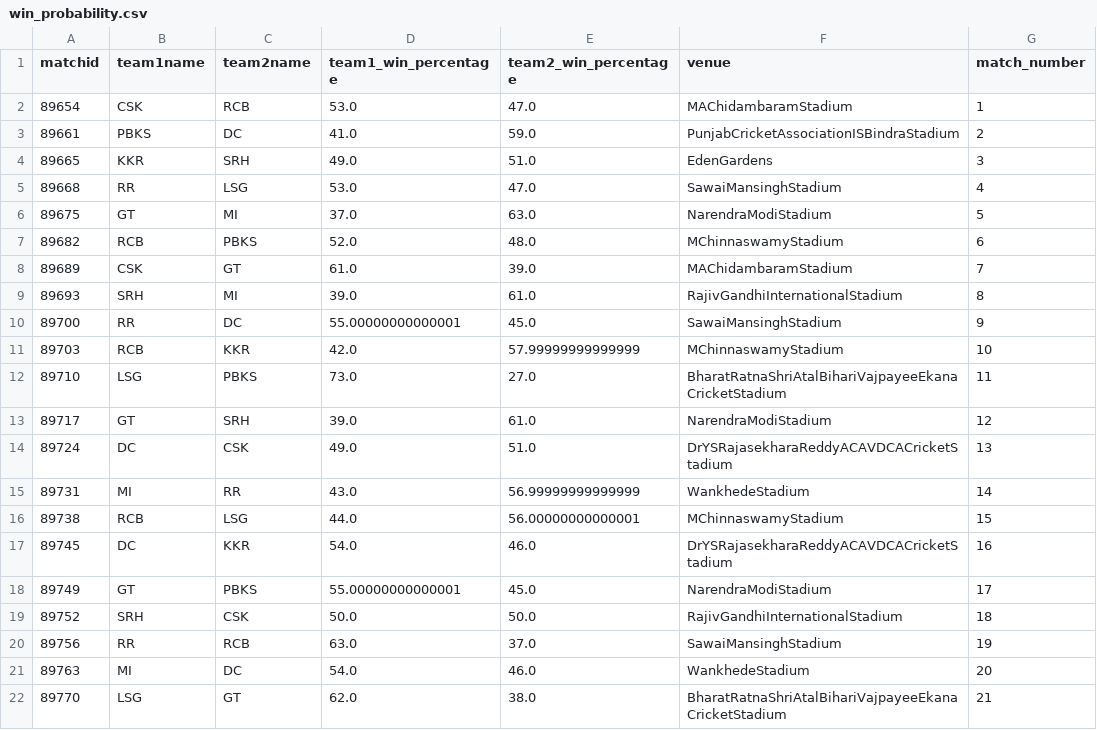
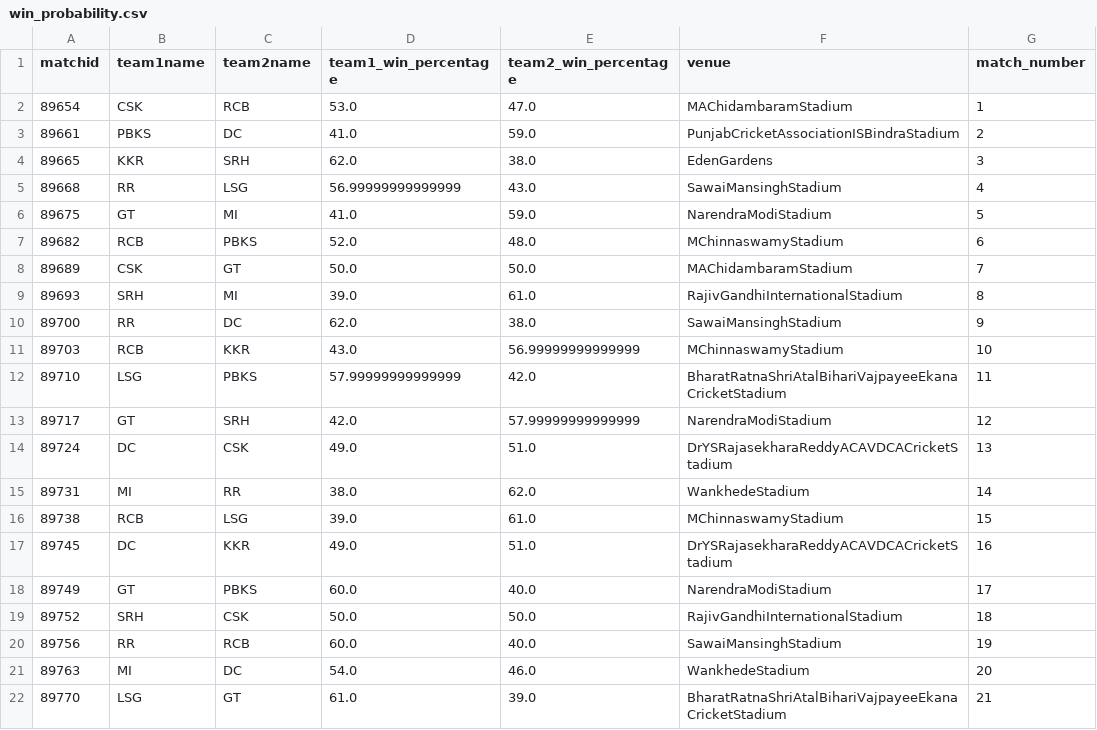
Before and after one commit to hazardscarn/ipl_projection, a CSV file: simulation_results/win_probability.csv, drawn as a sheet.

```diff
--- a/simulation_results/win_probability.csv
+++ b/simulation_results/win_probability.csv
@@ -3,20 +3,20 @@ matchid,team1name,team2name,team1_win_percentage,team2_win_percentage,venue,matc
 89661,PBKS,DC,41.0,59.0,PunjabCricketAssociationISBindraStadium,2
-89665,KKR,SRH,49.0,51.0,EdenGardens,3
-89668,RR,LSG,53.0,47.0,SawaiMansinghStadium,4
-89675,GT,MI,37.0,63.0,NarendraModiStadium,5
+89665,KKR,SRH,62.0,38.0,EdenGardens,3
+89668,RR,LSG,56.99999999999999,43.0,SawaiMansinghStadium,4
+89675,GT,MI,41.0,59.0,NarendraModiStadium,5
 89682,RCB,PBKS,52.0,48.0,MChinnaswamyStadium,6
-89689,CSK,GT,61.0,39.0,MAChidambaramStadium,7
+89689,CSK,GT,50.0,50.0,MAChidambaramStadium,7
 89693,SRH,MI,39.0,61.0,RajivGandhiInternationalStadium,8
-89700,RR,DC,55.00000000000001,45.0,SawaiMansinghStadium,9
-89703,RCB,KKR,42.0,57.99999999999999,MChinnaswamyStadium,10
-89710,LSG,PBKS,73.0,27.0,BharatRatnaShriAtalBihariVajpayeeEkanaCricketStadium,11
-89717,GT,SRH,39.0,61.0,NarendraModiStadium,12
+89700,RR,DC,62.0,38.0,SawaiMansinghStadium,9
+89703,RCB,KKR,43.0,56.99999999999999,MChinnaswamyStadium,10
+89710,LSG,PBKS,57.99999999999999,42.0,BharatRatnaShriAtalBihariVajpayeeEkanaCricketStadium,11
+89717,GT,SRH,42.0,57.99999999999999,NarendraModiStadium,12
 89724,DC,CSK,49.0,51.0,DrYSRajasekharaReddyACAVDCACricketStadium,13
-89731,MI,RR,43.0,56.99999999999999,WankhedeStadium,14
-89738,RCB,LSG,44.0,56.00000000000001,MChinnaswamyStadium,15
-89745,DC,KKR,54.0,46.0,DrYSRajasekharaReddyACAVDCACricketStadium,16
-89749,GT,PBKS,55.00000000000001,45.0,NarendraModiStadium,17
+89731,MI,RR,38.0,62.0,WankhedeStadium,14
+89738,RCB,LSG,39.0,61.0,MChinnaswamyStadium,15
+89745,DC,KKR,49.0,51.0,DrYSRajasekharaReddyACAVDCACricketStadium,16
+89749,GT,PBKS,60.0,40.0,NarendraModiStadium,17
 89752,SRH,CSK,50.0,50.0,RajivGandhiInternationalStadium,18
-89756,RR,RCB,63.0,37.0,SawaiMansinghStadium,19
+89756,RR,RCB,60.0,40.0,SawaiMansinghStadium,19
 89763,MI,DC,54.0,46.0,WankhedeStadium,20
-89770,LSG,GT,62.0,38.0,BharatRatnaShriAtalBihariVajpayeeEkanaCricketStadium,21
+89770,LSG,GT,61.0,39.0,BharatRatnaShriAtalBihariVajpayeeEkanaCricketStadium,21
```
Also changed, not shown: simulation_results/fantasy_projections.csv.
